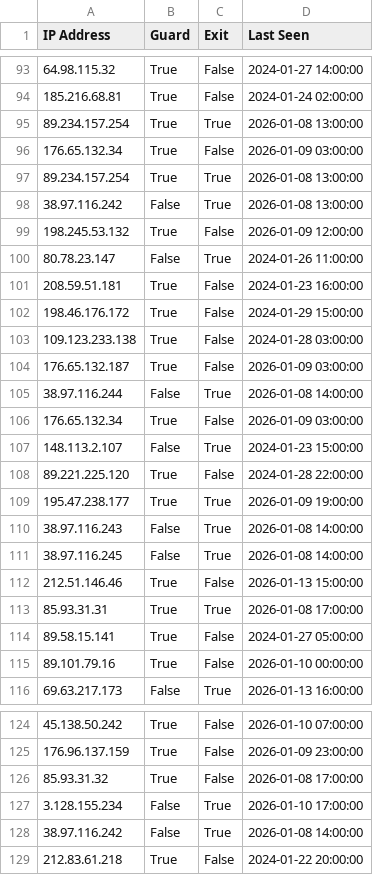
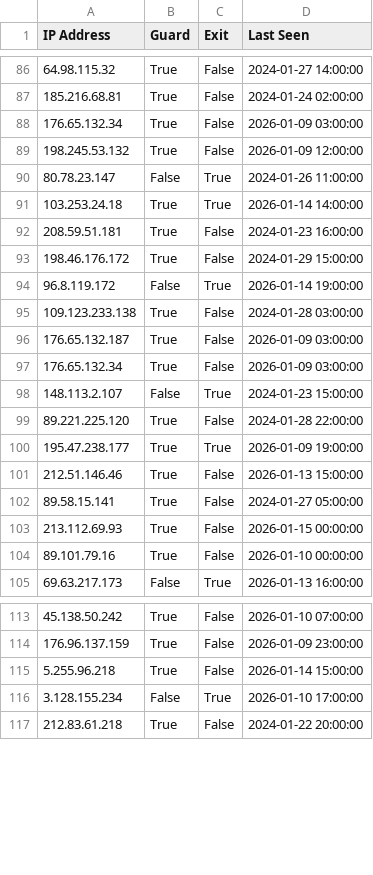
Before and after one commit to jjewitt/TOR_List, a CSV file: lists/recent_nodes.csv, drawn as a sheet; only a part is shown, gaps mark what is left out; the diff covers the shown part only.

```diff
--- a/lists/recent_nodes.csv
+++ b/lists/recent_nodes.csv
@@ -94,13 +87,11 @@ IP Address,Guard,Exit,Last Seen
 185.216.68.81,True,False,2024-01-24 02:00:00
-89.234.157.254,True,True,2026-01-08 13:00:00
 176.65.132.34,True,False,2026-01-09 03:00:00
-89.234.157.254,True,True,2026-01-08 13:00:00
-38.97.116.242,False,True,2026-01-08 13:00:00
 198.245.53.132,True,False,2026-01-09 12:00:00
 80.78.23.147,False,True,2024-01-26 11:00:00
+103.253.24.18,True,True,2026-01-14 14:00:00
 208.59.51.181,True,False,2024-01-23 16:00:00
 198.46.176.172,True,False,2024-01-29 15:00:00
+96.8.119.172,False,True,2026-01-14 19:00:00
 109.123.233.138,True,False,2024-01-28 03:00:00
 176.65.132.187,True,False,2026-01-09 03:00:00
-38.97.116.244,False,True,2026-01-08 14:00:00
 176.65.132.34,True,False,2026-01-09 03:00:00
@@ -109,7 +100,5 @@ IP Address,Guard,Exit,Last Seen
 195.47.238.177,True,True,2026-01-09 19:00:00
-38.97.116.243,False,True,2026-01-08 14:00:00
-38.97.116.245,False,True,2026-01-08 14:00:00
 212.51.146.46,True,False,2026-01-13 15:00:00
-85.93.31.31,True,True,2026-01-08 17:00:00
 89.58.15.141,True,False,2024-01-27 05:00:00
+213.112.69.93,True,False,2026-01-15 00:00:00
 89.101.79.16,True,False,2026-01-10 00:00:00
@@ -125,5 +114,4 @@ IP Address,Guard,Exit,Last Seen
 176.96.137.159,True,False,2026-01-09 23:00:00
-85.93.31.32,True,False,2026-01-08 17:00:00
+5.255.96.218,True,False,2026-01-14 15:00:00
 3.128.155.234,False,True,2026-01-10 17:00:00
-38.97.116.242,False,True,2026-01-08 14:00:00
 212.83.61.218,True,False,2024-01-22 20:00:00
```
Also changed, not shown: 5 added rows and 12 removed rows elsewhere in this file, lists/exit_nodes.csv, lists/guard_nodes.csv, 1 other file.
